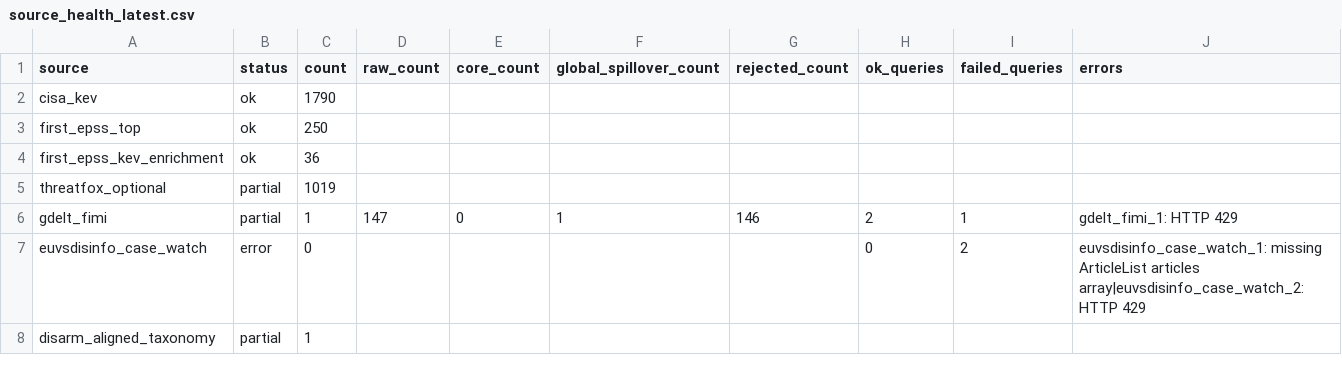
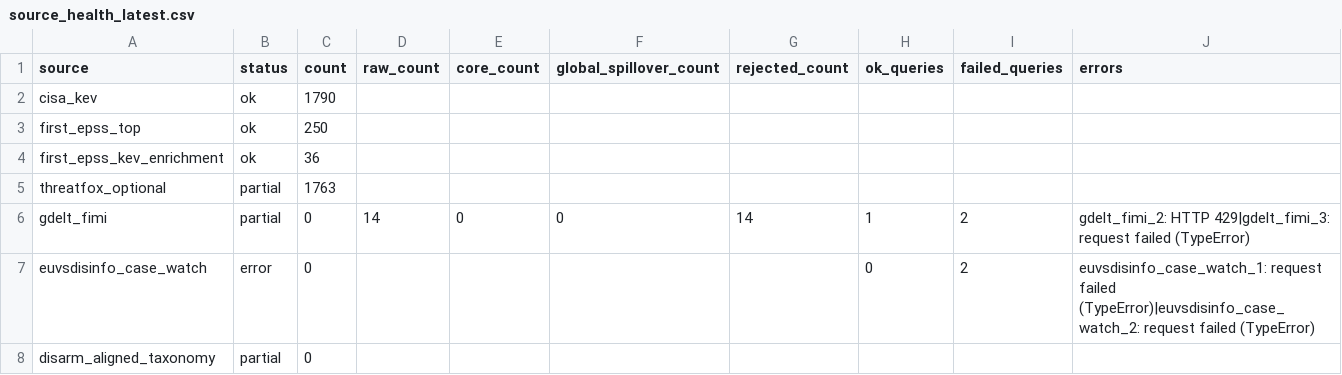
Before and after one commit to mowlsint/mard-hybrid-telemetry, a CSV file: public/downloads/source_health_latest.csv, drawn as a sheet.

```diff
--- a/public/downloads/source_health_latest.csv
+++ b/public/downloads/source_health_latest.csv
@@ -4,5 +4,5 @@ first_epss_top,ok,250,,,,,,,
 first_epss_kev_enrichment,ok,36,,,,,,,
-threatfox_optional,partial,1019,,,,,,,
-gdelt_fimi,partial,1,147,0,1,146,2,1,gdelt_fimi_1: HTTP 429
-euvsdisinfo_case_watch,error,0,,,,,0,2,euvsdisinfo_case_watch_1: missing ArticleList articles array|euvsdisinfo_case_watch_2: HTTP 429
-disarm_aligned_taxonomy,partial,1,,,,,,,
+threatfox_optional,partial,1763,,,,,,,
+gdelt_fimi,partial,0,14,0,0,14,1,2,gdelt_fimi_2: HTTP 429|gdelt_fimi_3: request failed (TypeError)
+euvsdisinfo_case_watch,error,0,,,,,0,2,euvsdisinfo_case_watch_1: request failed (TypeError)|euvsdisinfo_case_watch_2: request failed (TypeError)
+disarm_aligned_taxonomy,partial,0,,,,,,,
```
Also changed, not shown: 13 other files.
